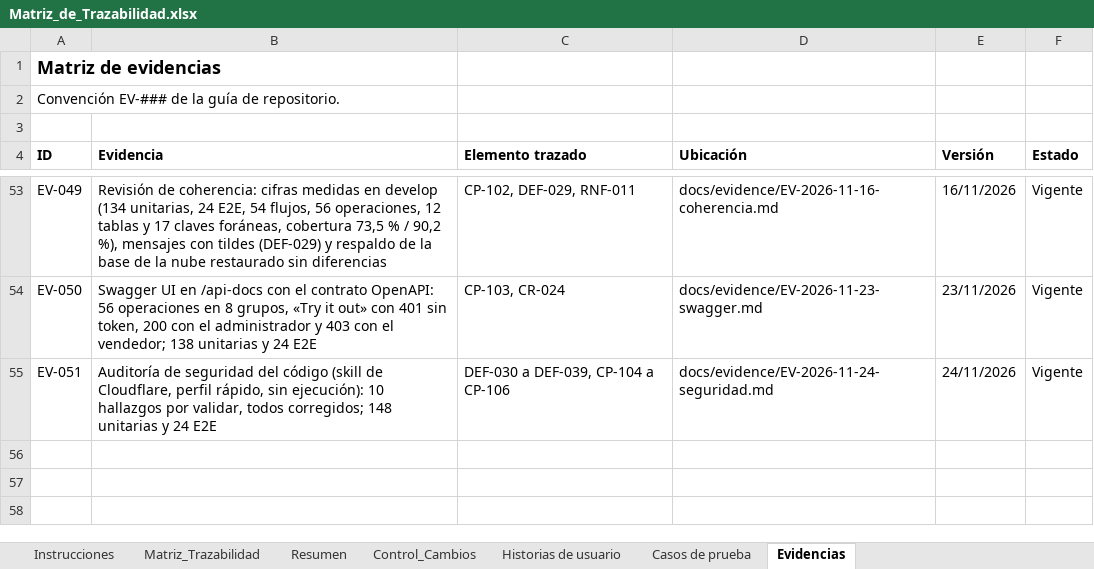
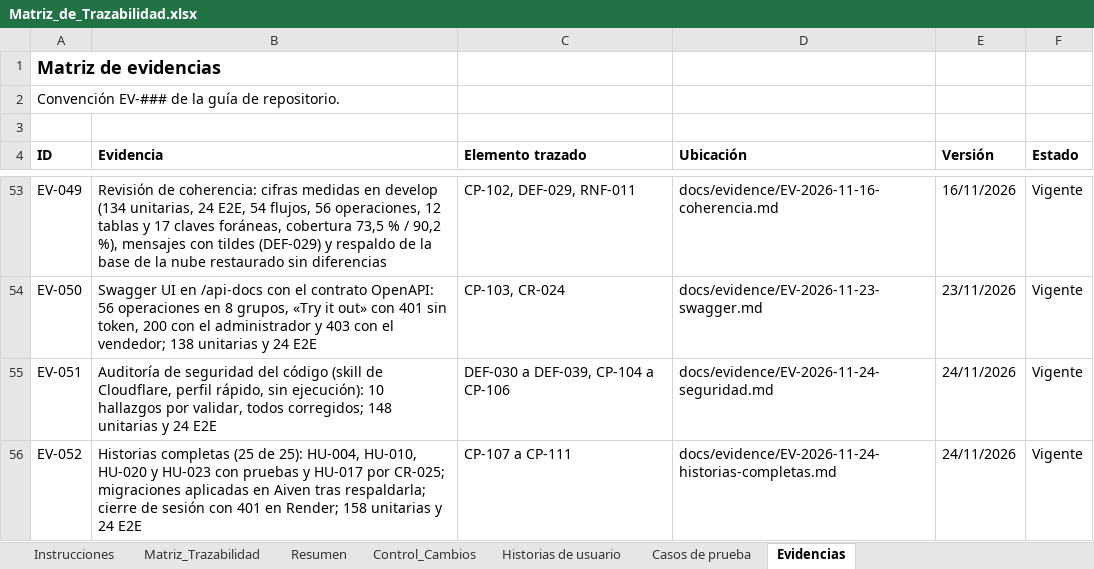
Before and after one commit to Pafuna08/MEVIPLAST-NODEJS, an Excel workbook: docs/Documentacion_Proyecto_ADSO/02_Requisitos/Matriz_de_Trazabilidad.xlsx, sheet Evidencias, drawn as a sheet; only a part is shown, gaps mark what is left out; values as stored, in another font and other column widths than the file's, no borders; the diff names each change by its address in the sheet, - before the commit and + after, or states it on an @@ line.

```diff
--- a/docs/Documentacion_Proyecto_ADSO/02_Requisitos/Matriz_de_Trazabilidad.xlsx (sheet Evidencias)
+++ b/docs/Documentacion_Proyecto_ADSO/02_Requisitos/Matriz_de_Trazabilidad.xlsx (sheet Evidencias)
+row 56: EV-052 | Historias completas (25 de 25): HU-004, HU-010, HU-020 y HU-023 con pruebas y HU-017 por CR-025; migraciones aplicadas en Aiven tras respaldarla; cierre de sesión con 401 en Render; 158 unitarias y 24 E2E | CP-107 a CP-111 | docs/evidence/EV-2026-11-24-historias-completas.md | 24/11/2026 | Vigente
```
Also changed, not shown: sheet Casos de prueba, sheet Matriz_Trazabilidad, sheet Historias de usuario, sheet Control_Cambios, docs/Documentacion_Proyecto_ADSO/00_Gobierno_Documental/Indice_Maestro.xlsx, docs/Documentacion_Proyecto_ADSO/07_Evaluacion/Lista_de_Chequeo_Final.xlsx, 13 other files.
